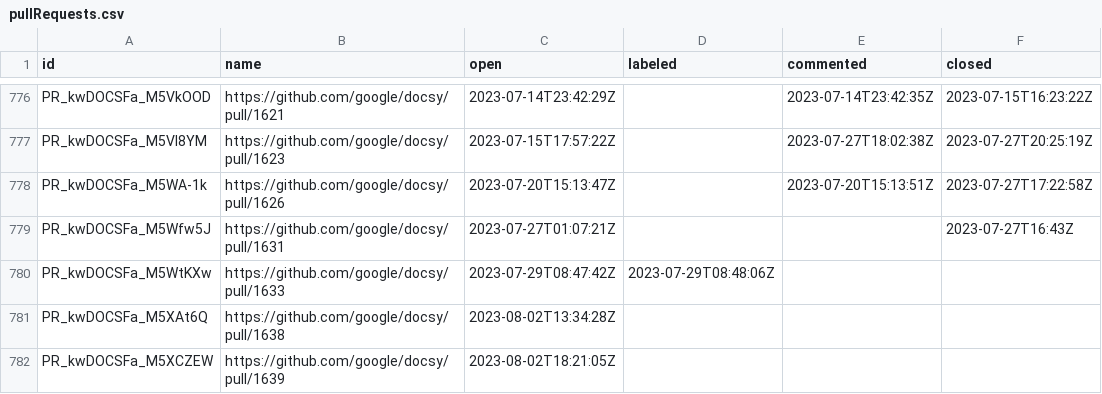
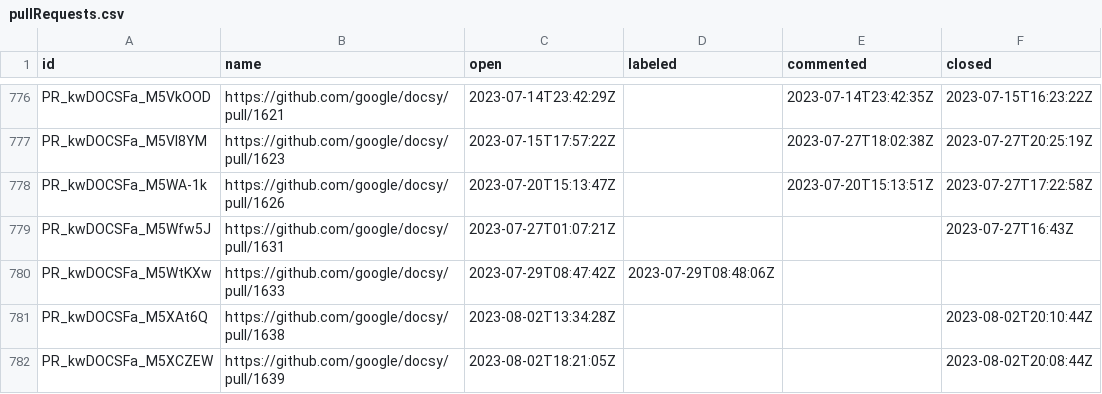
Before and after one commit to deining/docsy-metrics, a CSV file: data/google/docsy/pullRequests.csv, drawn as a sheet; only a part is shown, gaps mark what is left out.

```diff
--- a/data/google/docsy/pullRequests.csv
+++ b/data/google/docsy/pullRequests.csv
@@ -780,3 +780,3 @@ PR_kwDOCSFa_M5Wfw5J,https://github.com/google/docsy/pull/1631,2023-07-27T01:07:2
 PR_kwDOCSFa_M5WtKXw,https://github.com/google/docsy/pull/1633,2023-07-29T08:47:42Z,2023-07-29T08:48:06Z,,
-PR_kwDOCSFa_M5XAt6Q,https://github.com/google/docsy/pull/1638,2023-08-02T13:34:28Z,,,
-PR_kwDOCSFa_M5XCZEW,https://github.com/google/docsy/pull/1639,2023-08-02T18:21:05Z,,,
+PR_kwDOCSFa_M5XAt6Q,https://github.com/google/docsy/pull/1638,2023-08-02T13:34:28Z,,,2023-08-02T20:10:44Z
+PR_kwDOCSFa_M5XCZEW,https://github.com/google/docsy/pull/1639,2023-08-02T18:21:05Z,,,2023-08-02T20:08:44Z
```
Also changed, not shown: data/google/docsy/issues.csv.
